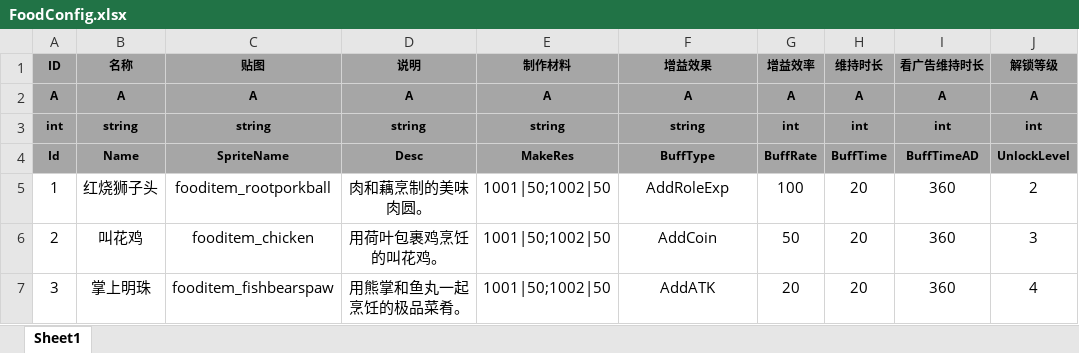
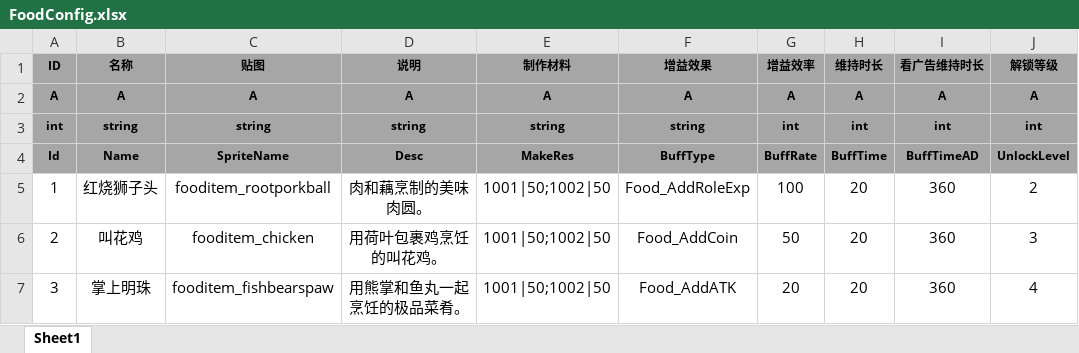
Before and after one commit to tkonexhh/simswordsman, an Excel workbook: Tables/Sources/gameplay/Food/FoodConfig.xlsx, sheet Sheet1, drawn as a sheet; values as stored, in another font and other column widths than the file's, no borders; the diff names each change by its address in the sheet, - before the commit and + after, or states it on an @@ line.

```diff
--- a/Tables/Sources/gameplay/Food/FoodConfig.xlsx (sheet Sheet1)
+++ b/Tables/Sources/gameplay/Food/FoodConfig.xlsx (sheet Sheet1)
-F5 (增益效果): AddRoleExp
+F5 (增益效果): Food_AddRoleExp
-F6 (增益效果): AddCoin
+F6 (增益效果): Food_AddCoin
-F7 (增益效果): AddATK
+F7 (增益效果): Food_AddATK
```
Also changed, not shown: 21 other files.
